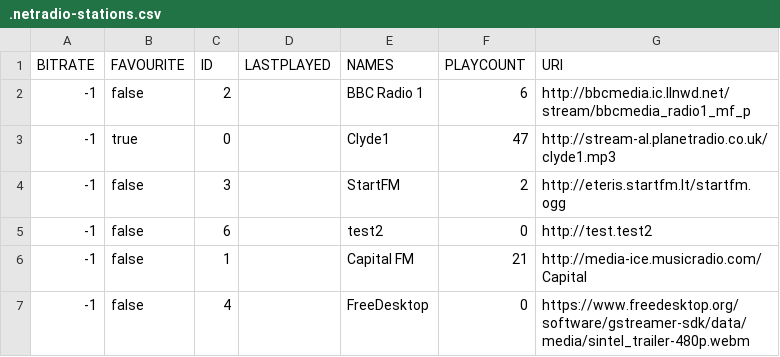
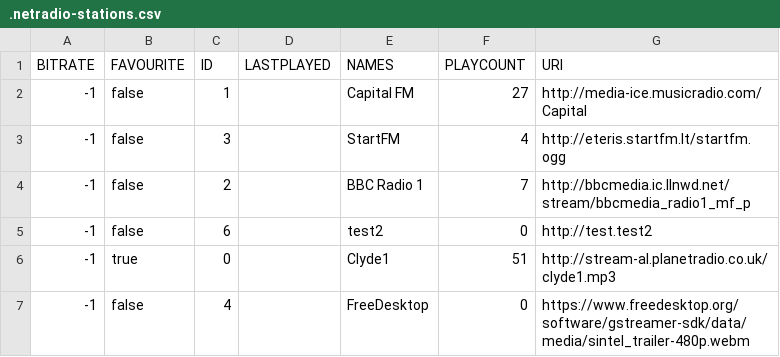
Before and after one commit to lemon-codes/NetRadio, a CSV file: .netradio-stations.csv, drawn as a sheet.

```diff
--- a/.netradio-stations.csv
+++ b/.netradio-stations.csv
@@ -1,7 +1,7 @@
 "BITRATE","FAVOURITE","ID","LASTPLAYED","NAMES","PLAYCOUNT","URI"
-"-1","false","2","","BBC Radio 1","6","http://bbcmedia.ic.llnwd.net/stream/bbcmedia_radio1_mf_p"
-"-1","true","0","","Clyde1","47","http://stream-al.planetradio.co.uk/clyde1.mp3"
-"-1","false","3","","StartFM","2","http://eteris.startfm.lt/startfm.ogg"
+"-1","false","1","","Capital FM","27","http://media-ice.musicradio.com/Capital"
+"-1","false","3","","StartFM","4","http://eteris.startfm.lt/startfm.ogg"
+"-1","false","2","","BBC Radio 1","7","http://bbcmedia.ic.llnwd.net/stream/bbcmedia_radio1_mf_p"
 "-1","false","6","","test2","0","http://test.test2"
-"-1","false","1","","Capital FM","21","http://media-ice.musicradio.com/Capital"
+"-1","true","0","","Clyde1","51","http://stream-al.planetradio.co.uk/clyde1.mp3"
 "-1","false","4","","FreeDesktop","0","https://www.freedesktop.org/software/gstreamer-sdk/data/media/sintel_trailer-480p.webm"
```
Also changed, not shown: 8 other files.
